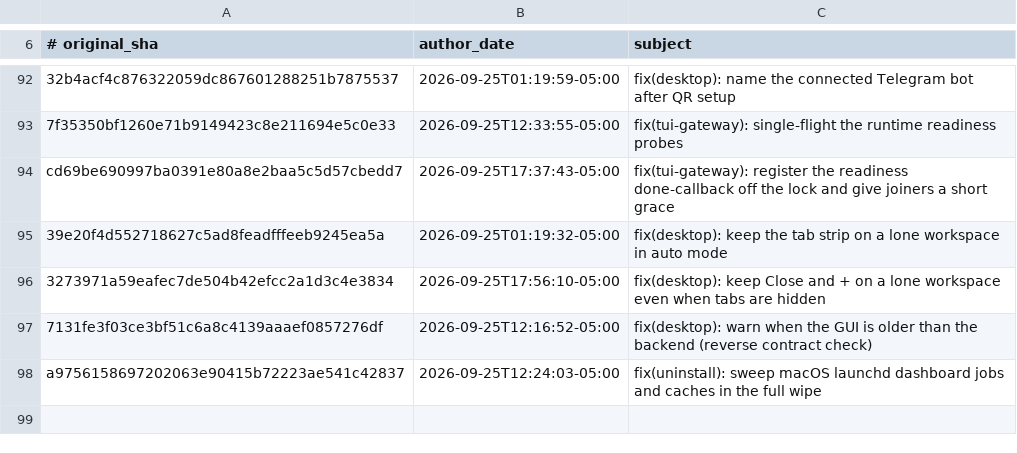
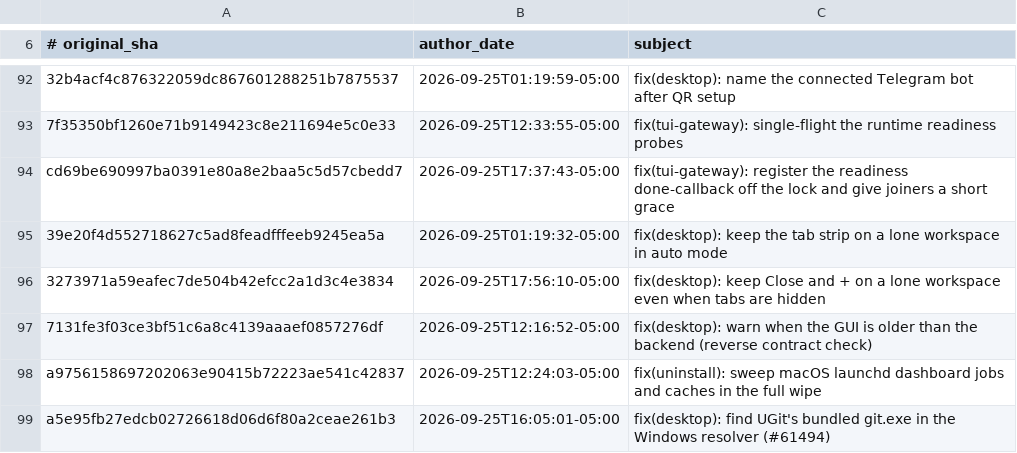
Before and after one commit to AdamRohdiHusni/hermes-agent, a TSV file: contributors/reattributed.tsv, drawn as a sheet; only a part is shown, gaps mark what is left out.

Commit message:
chore(attribution): re-attribute a5e95fb27e to OutThisLife
Original: a5e95fb27edcb02726618d06d6f80a2ceae261b3
Subject:  fix(desktop): find UGit's bundled git.exe in the Windows resolver (#61494)

The original commit was authored as `Hermes Agent <agent@hermes.local>`,
an unverifiable address, so GitHub credited it to no one. This commit
restores attribution to its author; it changes no code.

Re-attributes: a5e95fb27edcb02726618d06d6f80a2ceae261b3

```diff
--- a/contributors/reattributed.tsv
+++ b/contributors/reattributed.tsv
@@ -98 +98,2 @@ cd69be690997ba0391e80a8e2baa5c5d57cbedd7	2026-09-25T17:37:43-05:00	fix(tui-gatew
 a9756158697202063e90415b72223ae541c42837	2026-09-25T12:24:03-05:00	fix(uninstall): sweep macOS launchd dashboard jobs and caches in the full wipe
+a5e95fb27edcb02726618d06d6f80a2ceae261b3	2026-09-25T16:05:01-05:00	fix(desktop): find UGit's bundled git.exe in the Windows resolver (#61494)
```
